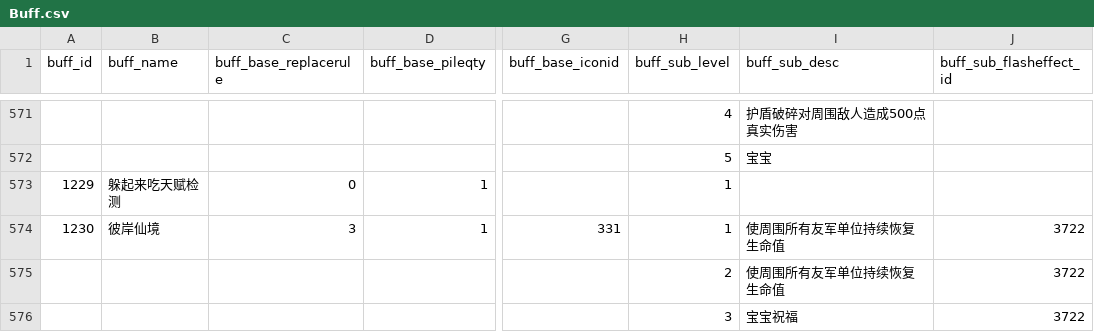
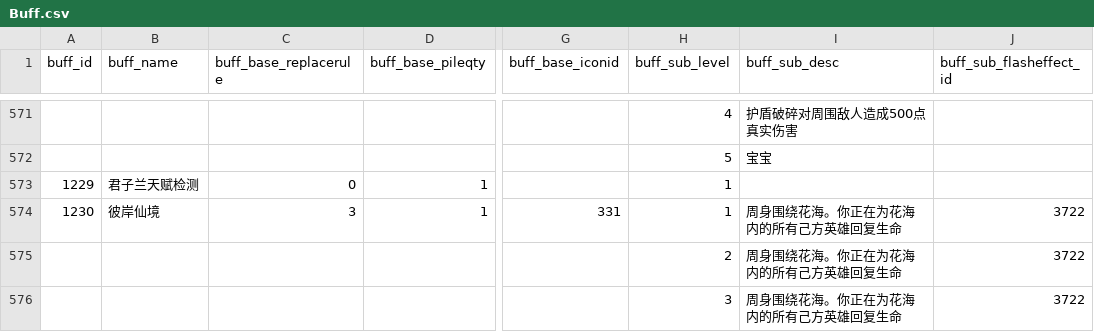
Before and after one commit to KeyleXiao/Titan, a CSV file: Bin/Server/Scp/Buff.csv, drawn as a sheet; only a part is shown, gaps mark what is left out; the diff covers the shown part only; the diff names each change by its address in the sheet, - before the commit and + after, or states it on an @@ line.

```diff
--- a/Bin/Server/Scp/Buff.csv
+++ b/Bin/Server/Scp/Buff.csv
-B573 (buff_name): 躲起来吃天赋检测
+B573 (buff_name): 君子兰天赋检测
-I574:I575 (buff_sub_desc): 使周围所有友军单位持续恢复生命值
+I574:I575 (buff_sub_desc): 周身围绕花海。你正在为花海内的所有己方英雄回复生命
-I576 (buff_sub_desc): 宝宝祝福
+I576 (buff_sub_desc): 周身围绕花海。你正在为花海内的所有己方英雄回复生命
```
Also changed, not shown: 1 added row and 36 edited cells elsewhere in this file, Bin/Server/Scp/HeroTalentConfig.csv, Bin/Server/Scp/HeroXPSkill.csv, 18 other files.
